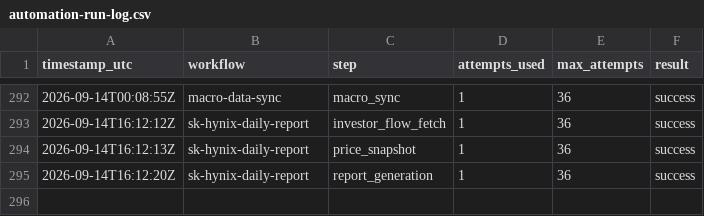
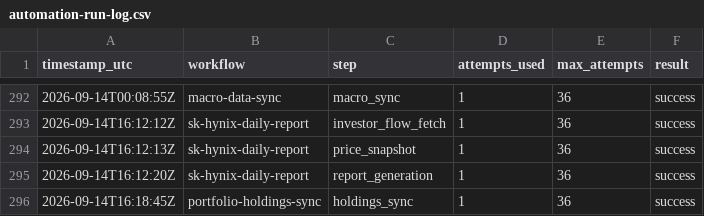
Before and after one commit to stevekoo-ai/Repo_name, a CSV file: sources/automation-run-log.csv, drawn as a sheet; only a part is shown, gaps mark what is left out.

```diff
--- a/sources/automation-run-log.csv
+++ b/sources/automation-run-log.csv
@@ -295 +295,2 @@ timestamp_utc,workflow,step,attempts_used,max_attempts,result
 2026-09-14T16:12:20Z,sk-hynix-daily-report,report_generation,1,36,success
+2026-09-14T16:18:45Z,portfolio-holdings-sync,holdings_sync,1,36,success
```
Also changed, not shown: sources/portfolio-bonds.csv, sources/portfolio-holdings.csv.
